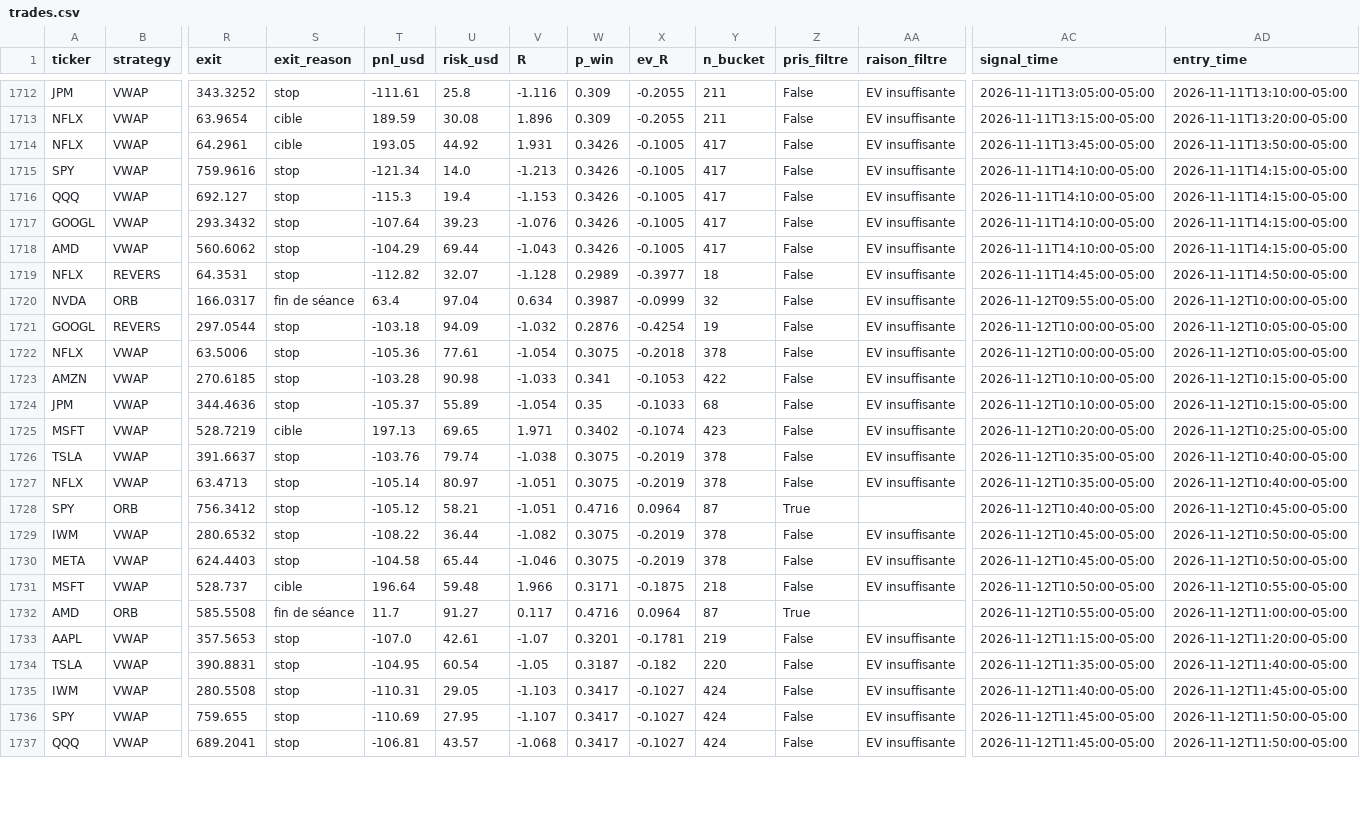
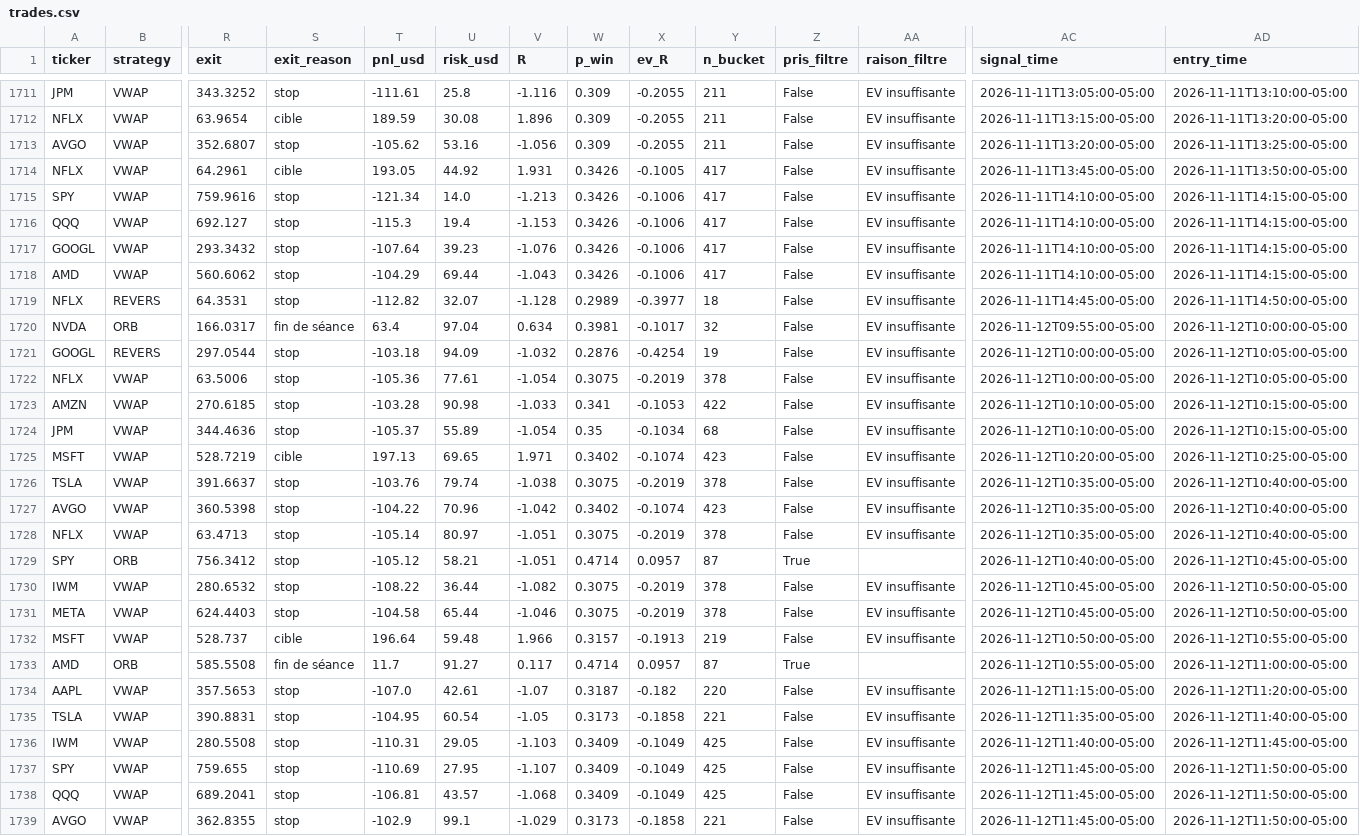
Before and after one commit to Moringo22/day-trading-test, a CSV file: trades.csv, drawn as a sheet; only a part is shown, gaps mark what is left out; addresses are those after the commit; rows hold the shown columns only; the diff covers the shown part only; the diff names each change by its address in the sheet, - before the commit and + after, or states it on an @@ line.

```diff
--- a/trades.csv
+++ b/trades.csv
+row 1713: AVGO | VWAP | 352.6807 | stop | -105.62 | 53.16 | -1.056 | 0.309 | -0.2055 | 211 | False | EV insuffisante | 2026-11-11T13:20:00-05:00 | 2026-11-11T13:25:00-05:00
-X1715:X1718 (ev_R): -0.1005
+X1715:X1718 (ev_R): -0.1006
-W1720 (p_win): 0.3987
+W1720 (p_win): 0.3981
-X1720 (ev_R): -0.0999
+X1720 (ev_R): -0.1017
-X1722 (ev_R): -0.2018
+X1722 (ev_R): -0.2019
-X1724 (ev_R): -0.1033
+X1724 (ev_R): -0.1034
+row 1727: AVGO | VWAP | 360.5398 | stop | -104.22 | 70.96 | -1.042 | 0.3402 | -0.1074 | 423 | False | EV insuffisante | 2026-11-12T10:35:00-05:00 | 2026-11-12T10:40:00-05:00
-W1729 (p_win): 0.4716
+W1729 (p_win): 0.4714
-X1729 (ev_R): 0.0964
+X1729 (ev_R): 0.0957
-W1732 (p_win): 0.3171
+W1732 (p_win): 0.3157
-X1732 (ev_R): -0.1875
+X1732 (ev_R): -0.1913
-Y1732 (n_bucket): 218
+Y1732 (n_bucket): 219
-W1733 (p_win): 0.4716
+W1733 (p_win): 0.4714
-X1733 (ev_R): 0.0964
+X1733 (ev_R): 0.0957
-W1734 (p_win): 0.3201
+W1734 (p_win): 0.3187
-X1734 (ev_R): -0.1781
+X1734 (ev_R): -0.182
-Y1734 (n_bucket): 219
+Y1734 (n_bucket): 220
-W1735 (p_win): 0.3187
+W1735 (p_win): 0.3173
-X1735 (ev_R): -0.182
+X1735 (ev_R): -0.1858
-Y1735 (n_bucket): 220
+Y1735 (n_bucket): 221
-W1736:W1738 (p_win): 0.3417
+W1736:W1738 (p_win): 0.3409
-X1736:X1738 (ev_R): -0.1027
+X1736:X1738 (ev_R): -0.1049
-Y1736:Y1738 (n_bucket): 424
+Y1736:Y1738 (n_bucket): 425
+row 1739: AVGO | VWAP | 362.8355 | stop | -102.9 | 99.1 | -1.029 | 0.3173 | -0.1858 | 221 | False | EV insuffisante | 2026-11-12T11:45:00-05:00 | 2026-11-12T11:50:00-05:00
```
Also changed, not shown: 1 removed row and 35 edited cells elsewhere in this file, data/bars/2026-11-06.csv, data/bars/2026-11-09.csv, 5 other files.
